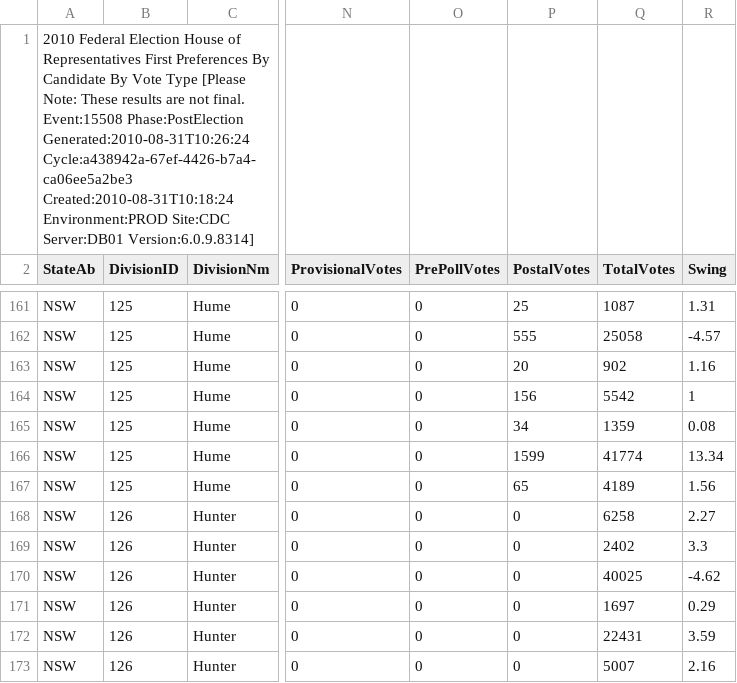
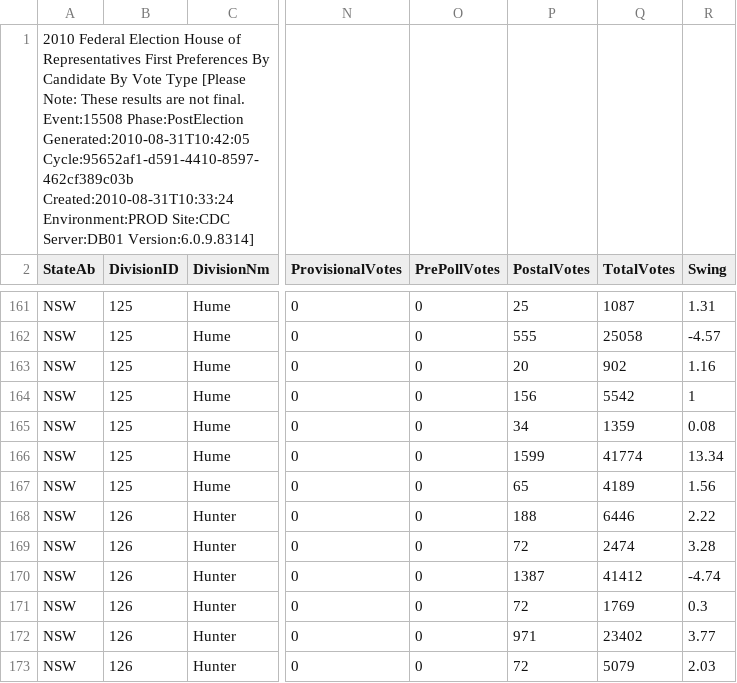
Before and after one commit to d1b/AustralianFederalElection2010CSV, a CSV file: HouseFirstPrefsByCandidateByVoteTypeDownload-15508.csv, drawn as a sheet; only a part is shown, gaps mark what is left out; the diff covers the shown part only; the diff names each change by its address in the sheet, - before the commit and + after, or states it on an @@ line.

```diff
--- a/HouseFirstPrefsByCandidateByVoteTypeDownload-15508.csv
+++ b/HouseFirstPrefsByCandidateByVoteTypeDownload-15508.csv
-A1 (StateAb): …Event:15508 Phase:PostElection Generated:2010-08-31T10:26:24 Cycle:a438942a-67ef-4426-b7a4-ca06ee5a2be3 Created:2010-08-31T10:18:24 Environment:PROD Site:CDC…
+A1 (StateAb): …Event:15508 Phase:PostElection Generated:2010-08-31T10:42:05 Cycle:95652af1-d591-4410-8597-462cf389c03b Created:2010-08-31T10:33:24 Environment:PROD Site:CDC…
-P168 (PostalVotes): 0
+P168 (PostalVotes): 188
-Q168 (TotalVotes): 6258
+Q168 (TotalVotes): 6446
-R168 (Swing): 2.27
+R168 (Swing): 2.22
-P169 (PostalVotes): 0
+P169 (PostalVotes): 72
-Q169 (TotalVotes): 2402
+Q169 (TotalVotes): 2474
-R169 (Swing): 3.3
+R169 (Swing): 3.28
-P170 (PostalVotes): 0
+P170 (PostalVotes): 1387
-Q170 (TotalVotes): 40025
+Q170 (TotalVotes): 41412
-R170 (Swing): -4.62
+R170 (Swing): -4.74
-P171 (PostalVotes): 0
+P171 (PostalVotes): 72
-Q171 (TotalVotes): 1697
+Q171 (TotalVotes): 1769
-R171 (Swing): 0.29
+R171 (Swing): 0.3
-P172 (PostalVotes): 0
+P172 (PostalVotes): 971
-Q172 (TotalVotes): 22431
+Q172 (TotalVotes): 23402
-R172 (Swing): 3.59
+R172 (Swing): 3.77
-P173 (PostalVotes): 0
+P173 (PostalVotes): 72
-Q173 (TotalVotes): 5007
+Q173 (TotalVotes): 5079
-R173 (Swing): 2.16
+R173 (Swing): 2.03
```
Also changed, not shown: 132 edited cells elsewhere in this file, HouseFirstPrefsByPartyDownload-15508.csv, HouseTcpByCandidateByVoteTypeDownload-15508.csv, 53 other files.
